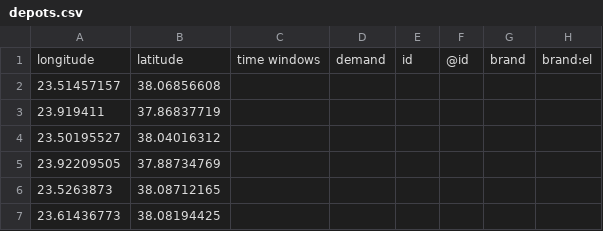
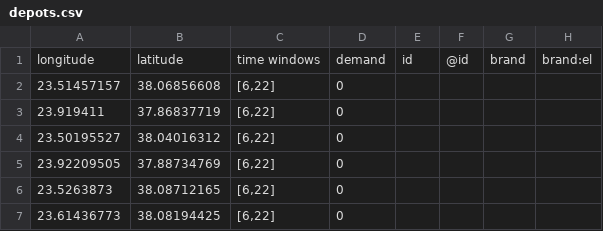
Before and after one commit to cbabalis/vrp-dash, a CSV file: depot_data/depots.csv, drawn as a sheet; only a part is shown; the diff names each change by its address in the sheet, - before the commit and + after, or states it on an @@ line.

```diff
--- a/depot_data/depots.csv
+++ b/depot_data/depots.csv
-C2:C7: (empty)
+C2:C7: [6,22]
-D2:D7: (empty)
+D2:D7: 0
```
Also changed, not shown: 1 other file.
